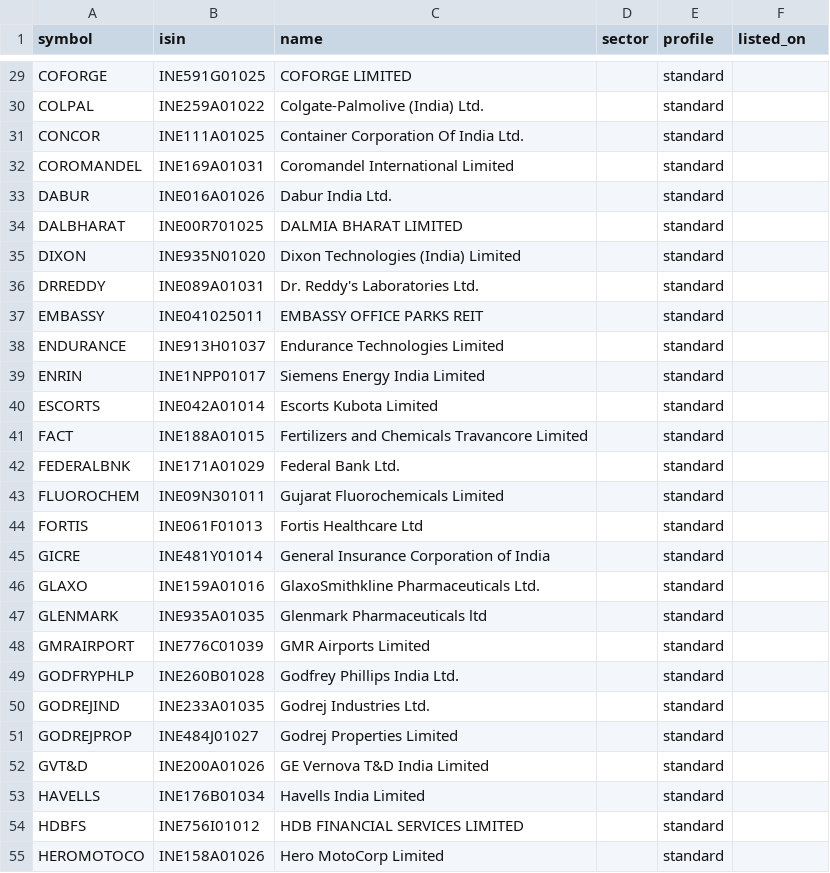
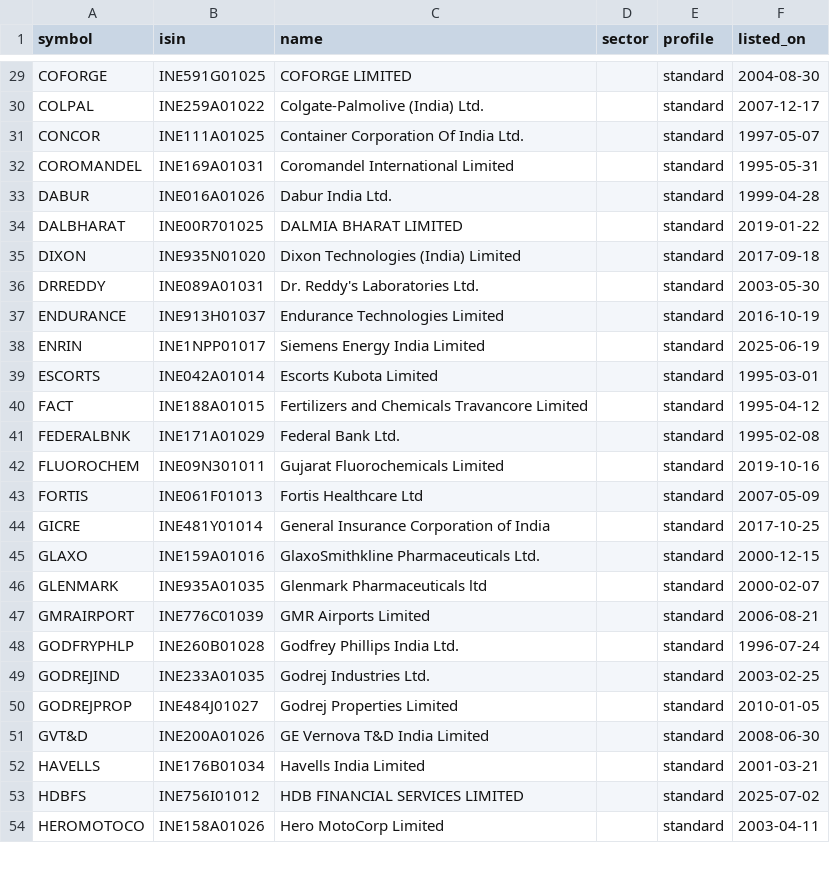
Before and after one commit to atallam/Parakh, a CSV file: config/universe_directory/mid.csv, drawn as a sheet; only a part is shown, gaps mark what is left out; removed rows and columns are numbered as before the commit, all else as after; the diff covers the shown part only; the diff names each change by its address in the sheet, - before the commit and + after, or states it on an @@ line.

```diff
--- a/config/universe_directory/mid.csv
+++ b/config/universe_directory/mid.csv
-F29 (listed_on): (empty)
+F29 (listed_on): 2004-08-30
-F30 (listed_on): (empty)
+F30 (listed_on): 2007-12-17
-F31 (listed_on): (empty)
+F31 (listed_on): 1997-05-07
-F32 (listed_on): (empty)
+F32 (listed_on): 1995-05-31
-F33 (listed_on): (empty)
+F33 (listed_on): 1999-04-28
-F34 (listed_on): (empty)
+F34 (listed_on): 2019-01-22
-F35 (listed_on): (empty)
+F35 (listed_on): 2017-09-18
-F36 (listed_on): (empty)
+F36 (listed_on): 2003-05-30
-row 37: EMBASSY | INE041025011 | EMBASSY OFFICE PARKS REIT |  | standard
-F37 (listed_on): (empty)
+F37 (listed_on): 2016-10-19
-F38 (listed_on): (empty)
+F38 (listed_on): 2025-06-19
-F39 (listed_on): (empty)
+F39 (listed_on): 1995-03-01
-F40 (listed_on): (empty)
+F40 (listed_on): 1995-04-12
-F41 (listed_on): (empty)
+F41 (listed_on): 1995-02-08
-F42 (listed_on): (empty)
+F42 (listed_on): 2019-10-16
-F43 (listed_on): (empty)
+F43 (listed_on): 2007-05-09
-F44 (listed_on): (empty)
+F44 (listed_on): 2017-10-25
-F45 (listed_on): (empty)
+F45 (listed_on): 2000-12-15
-F46 (listed_on): (empty)
+F46 (listed_on): 2000-02-07
-F47 (listed_on): (empty)
+F47 (listed_on): 2006-08-21
-F48 (listed_on): (empty)
+F48 (listed_on): 1996-07-24
-F49 (listed_on): (empty)
+F49 (listed_on): 2003-02-25
-F50 (listed_on): (empty)
+F50 (listed_on): 2010-01-05
-F51 (listed_on): (empty)
+F51 (listed_on): 2008-06-30
-F52 (listed_on): (empty)
+F52 (listed_on): 2001-03-21
-F53 (listed_on): (empty)
+F53 (listed_on): 2025-07-02
-F54 (listed_on): (empty)
+F54 (listed_on): 2003-04-11
```
Also changed, not shown: 119 edited cells elsewhere in this file, config/universe_directory/large.csv, config/universe_directory/small.csv.
